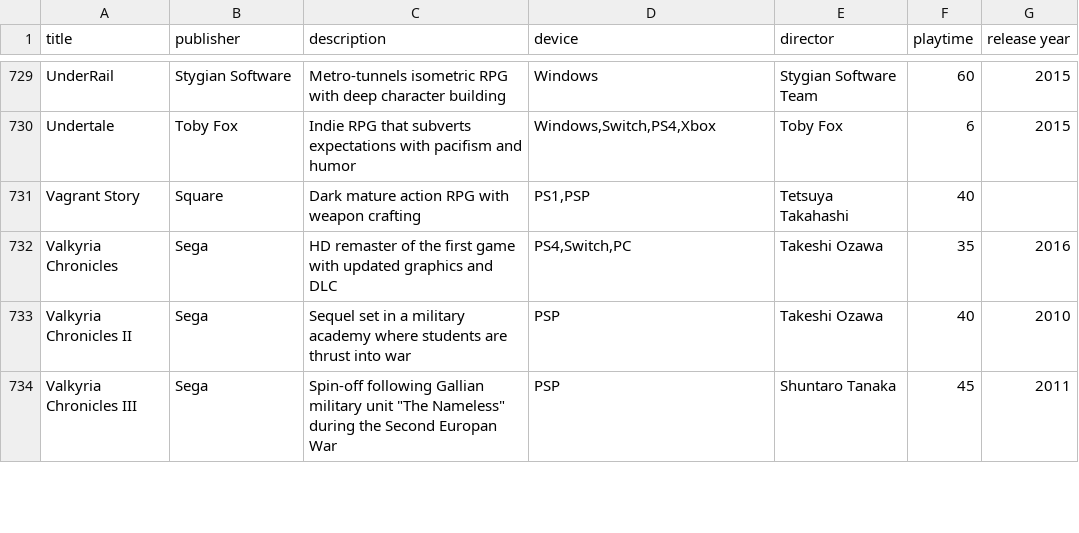
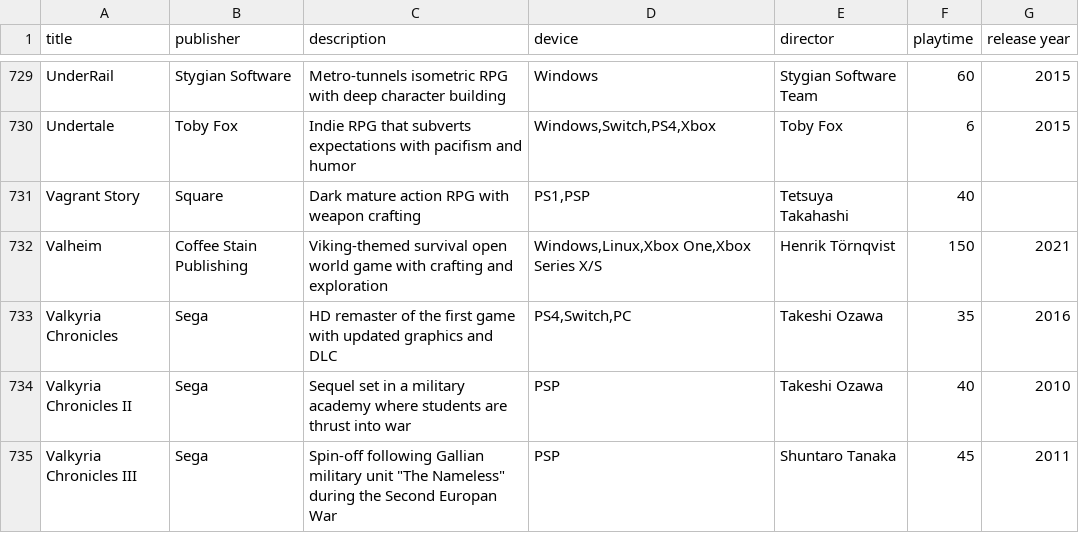
Before and after one commit to bittricky/rpgs, a CSV file: rpgs.csv, drawn as a sheet; only a part is shown, gaps mark what is left out.

Commit message:
feat(game): added Valheim

```diff
--- a/rpgs.csv
+++ b/rpgs.csv
@@ -731,2 +731,3 @@ Undertale,Toby Fox,Indie RPG that subverts expectations with pacifism and humor,
 Vagrant Story,Square,Dark mature action RPG with weapon crafting,"PS1,PSP",Tetsuya Takahashi,40,
+Valheim,Coffee Stain Publishing,Viking-themed survival open world game with crafting and exploration,"Windows,Linux,Xbox One,Xbox Series X/S",Henrik Törnqvist,150,2021
 Valkyria Chronicles,Sega,HD remaster of the first game with updated graphics and DLC,"PS4,Switch,PC",Takeshi Ozawa,35,2016
```
Also changed, not shown: 1 other file.
